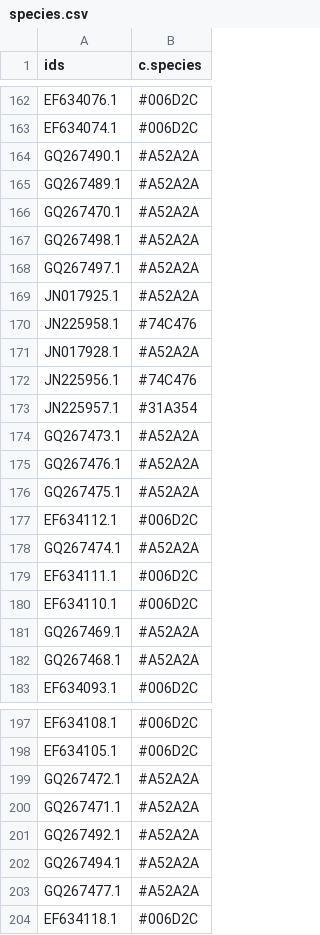
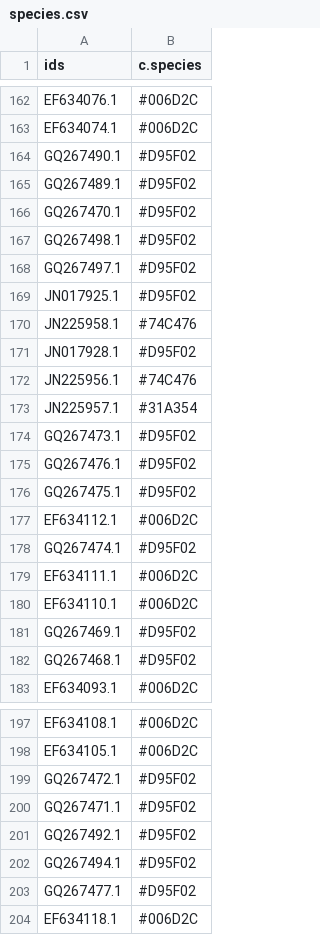
Before and after one commit to dwinter/Fungal-Foray, a CSV file: trees/species.csv, drawn as a sheet; only a part is shown, gaps mark what is left out; the diff covers the shown part only.

```diff
--- a/trees/species.csv
+++ b/trees/species.csv
@@ -163,21 +163,21 @@ EF634076.1,#006D2C
 EF634074.1,#006D2C
-GQ267490.1,#A52A2A
-GQ267489.1,#A52A2A
-GQ267470.1,#A52A2A
-GQ267498.1,#A52A2A
-GQ267497.1,#A52A2A
-JN017925.1,#A52A2A
+GQ267490.1,#D95F02
+GQ267489.1,#D95F02
+GQ267470.1,#D95F02
+GQ267498.1,#D95F02
+GQ267497.1,#D95F02
+JN017925.1,#D95F02
 JN225958.1,#74C476
-JN017928.1,#A52A2A
+JN017928.1,#D95F02
 JN225956.1,#74C476
 JN225957.1,#31A354
-GQ267473.1,#A52A2A
-GQ267476.1,#A52A2A
-GQ267475.1,#A52A2A
+GQ267473.1,#D95F02
+GQ267476.1,#D95F02
+GQ267475.1,#D95F02
 EF634112.1,#006D2C
-GQ267474.1,#A52A2A
+GQ267474.1,#D95F02
 EF634111.1,#006D2C
 EF634110.1,#006D2C
-GQ267469.1,#A52A2A
-GQ267468.1,#A52A2A
+GQ267469.1,#D95F02
+GQ267468.1,#D95F02
 EF634093.1,#006D2C
@@ -198,7 +198,7 @@ EF634108.1,#006D2C
 EF634105.1,#006D2C
-GQ267472.1,#A52A2A
-GQ267471.1,#A52A2A
-GQ267492.1,#A52A2A
-GQ267494.1,#A52A2A
-GQ267477.1,#A52A2A
+GQ267472.1,#D95F02
+GQ267471.1,#D95F02
+GQ267492.1,#D95F02
+GQ267494.1,#D95F02
+GQ267477.1,#D95F02
 EF634118.1,#006D2C
```
Also changed, not shown: 28 edited cells elsewhere in this file, 3 other files.
